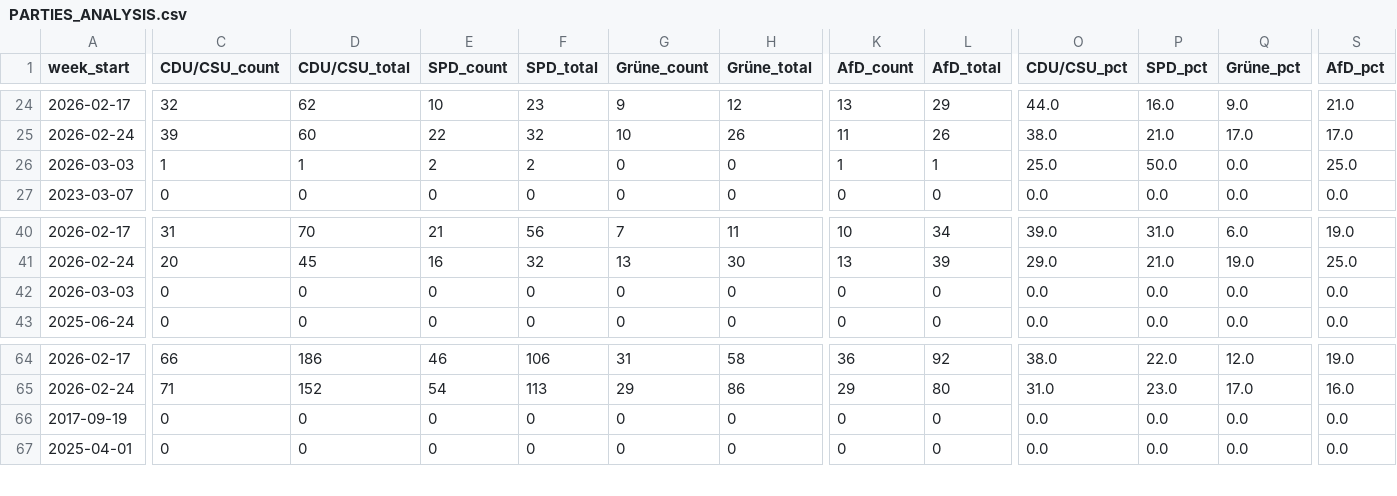
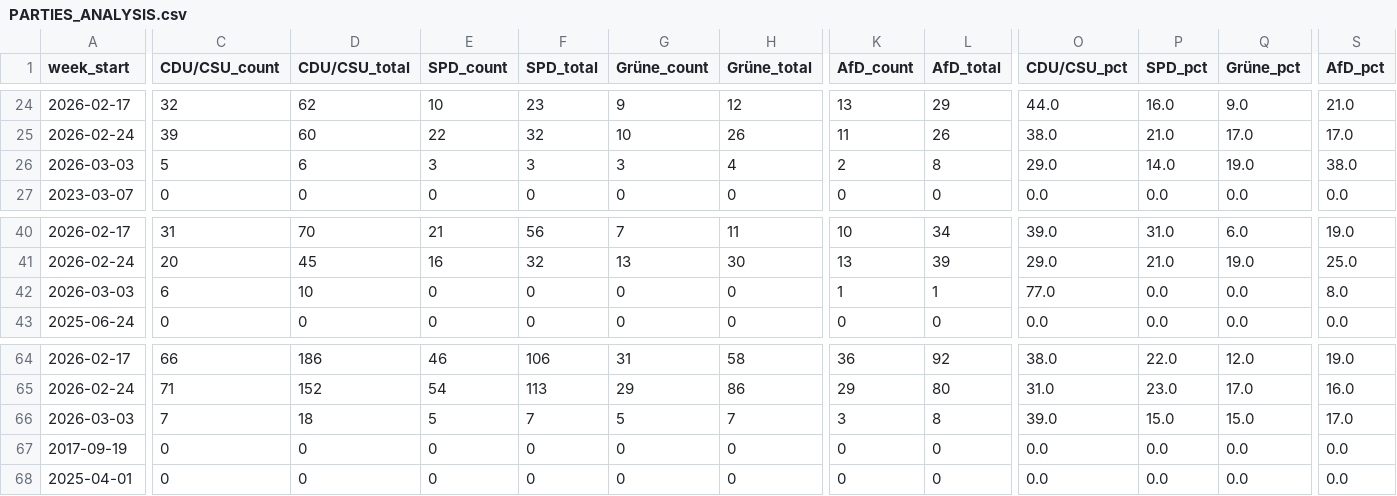
Before and after one commit to sakulmot99/Media-Monitoring, a CSV file: datasets/PARTIES_ANALYSIS.csv, drawn as a sheet; only a part is shown, gaps mark what is left out; rows hold the shown columns only; the diff covers the shown part only; the diff names each change by its address in the sheet, - before the commit and + after, or states it on an @@ line.

```diff
--- a/datasets/PARTIES_ANALYSIS.csv
+++ b/datasets/PARTIES_ANALYSIS.csv
-C26 (CDU/CSU_count): 1
+C26 (CDU/CSU_count): 5
-D26 (CDU/CSU_total): 1
+D26 (CDU/CSU_total): 6
-E26 (SPD_count): 2
+E26 (SPD_count): 3
-F26 (SPD_total): 2
+F26 (SPD_total): 3
-G26 (Grüne_count): 0
+G26 (Grüne_count): 3
-H26 (Grüne_total): 0
+H26 (Grüne_total): 4
-K26 (AfD_count): 1
+K26 (AfD_count): 2
-L26 (AfD_total): 1
+L26 (AfD_total): 8
-O26 (CDU/CSU_pct): 25.0
+O26 (CDU/CSU_pct): 29.0
-P26 (SPD_pct): 50.0
+P26 (SPD_pct): 14.0
-Q26 (Grüne_pct): 0.0
+Q26 (Grüne_pct): 19.0
-S26 (AfD_pct): 25.0
+S26 (AfD_pct): 38.0
-C42 (CDU/CSU_count): 0
+C42 (CDU/CSU_count): 6
-D42 (CDU/CSU_total): 0
+D42 (CDU/CSU_total): 10
-K42 (AfD_count): 0
+K42 (AfD_count): 1
-L42 (AfD_total): 0
+L42 (AfD_total): 1
-O42 (CDU/CSU_pct): 0.0
+O42 (CDU/CSU_pct): 77.0
-S42 (AfD_pct): 0.0
+S42 (AfD_pct): 8.0
+row 66: 2026-03-03 | 7 | 18 | 5 | 7 | 5 | 7 | 3 | 8 | 39.0 | 15.0 | 15.0 | 17.0
```
Also changed, not shown: 3 edited cells elsewhere in this file.
